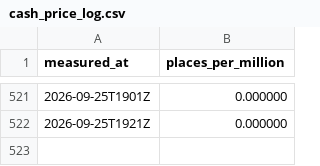
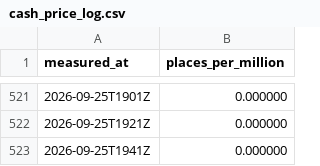
Before and after one commit to OrsM/liga_five_guys, a CSV file: data/decisions/cash_price_log.csv, drawn as a sheet; only a part is shown, gaps mark what is left out; the diff names each change by its address in the sheet, - before the commit and + after, or states it on an @@ line.

```diff
--- a/data/decisions/cash_price_log.csv
+++ b/data/decisions/cash_price_log.csv
+row 523: 2026-09-25T1941Z | 0.000000
```
Also changed, not shown: data/decisions/flip_log.csv, data/decisions/forecast_accuracy_log.csv, 4 other files.
